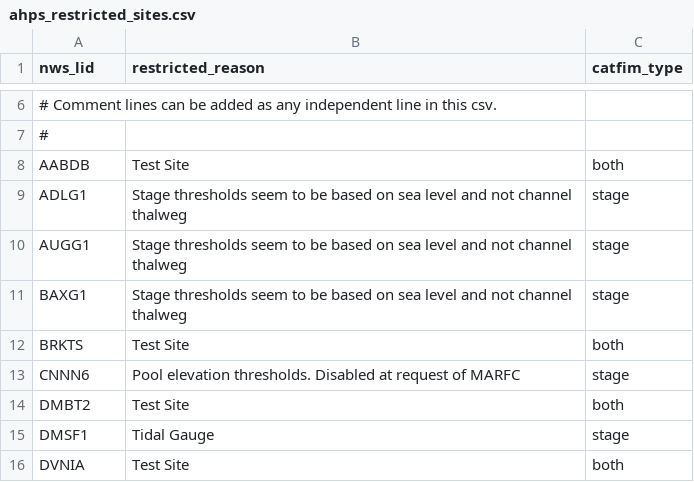
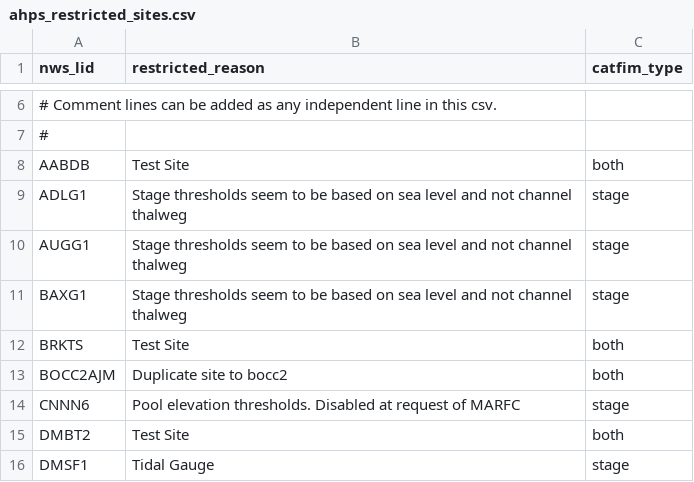
Before and after one commit to NOAA-OWP/inundation-mapping, a CSV file: tools/catfim/ahps_restricted_sites.csv, drawn as a sheet; only a part is shown, gaps mark what is left out; the shorter side is filled out with more unchanged rows; the diff names each change by its address in the sheet, - before the commit and + after, or states it on an @@ line.

Commit message:
Fixed --- status issue and made it so restricted sites without 5 characters are handled properly.

```diff
--- a/tools/catfim/ahps_restricted_sites.csv
+++ b/tools/catfim/ahps_restricted_sites.csv
+row 13: BOCC2AJM | Duplicate site to bocc2 | both
```
Also changed, not shown: 2 other files.
